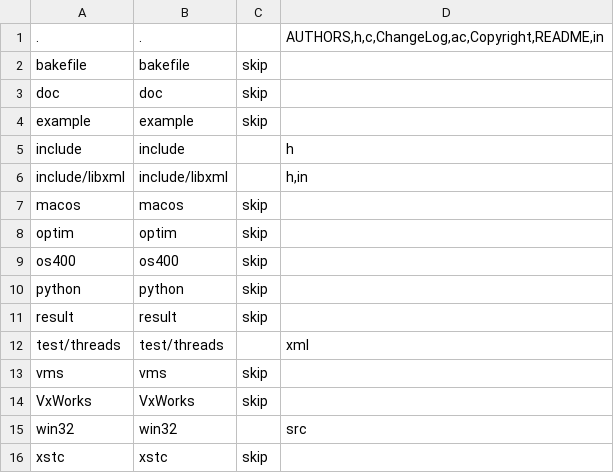
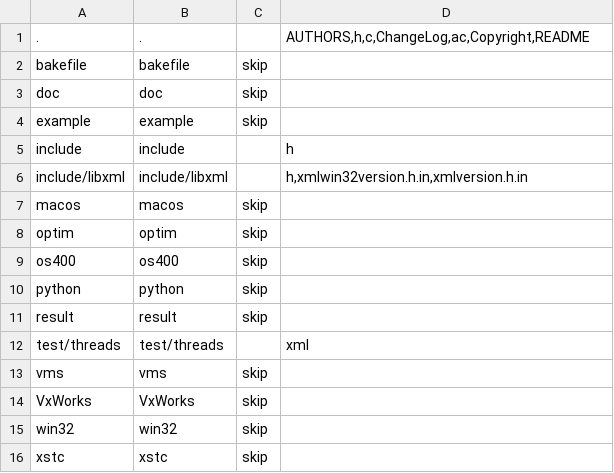
Before and after one commit to nextgis-borsch/lib_xml2, a CSV file: opt/folders.csv, drawn as a sheet.

Commit message:
Updated opt/folders.csv

```diff
--- a/opt/folders.csv
+++ b/opt/folders.csv
@@ -1,2 +1,2 @@
-.,.,,"AUTHORS,h,c,ChangeLog,ac,Copyright,README,in"
+.,.,,"AUTHORS,h,c,ChangeLog,ac,Copyright,README"
 bakefile,bakefile,skip,
@@ -5,3 +5,3 @@ example,example,skip,
 include,include,,h
-include/libxml,include/libxml,,"h,in"
+include/libxml,include/libxml,,"h,xmlwin32version.h.in,xmlversion.h.in"
 macos,macos,skip,
@@ -14,3 +14,3 @@ vms,vms,skip,
 VxWorks,VxWorks,skip,
-win32,win32,,src
+win32,win32,skip,
 xstc,xstc,skip,
```
